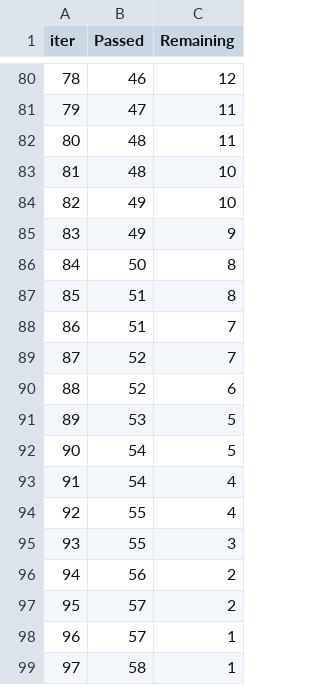
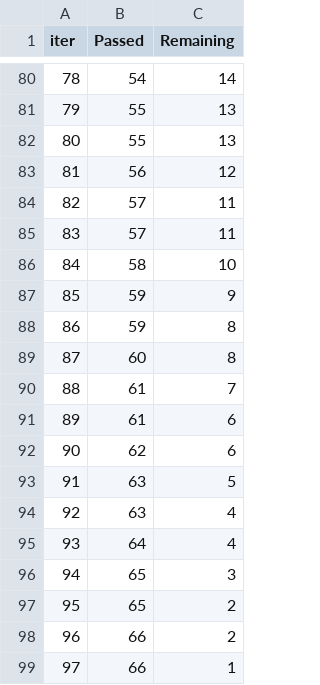
Before and after one commit to RahulSrivastava45/study-insight-student-performance-prediction, a TSV file: catboost_info/time_left.tsv, drawn as a sheet; only a part is shown, gaps mark what is left out; the diff covers the shown part only.

```diff
--- a/catboost_info/time_left.tsv
+++ b/catboost_info/time_left.tsv
@@ -80,20 +80,20 @@ iter	Passed	Remaining
-78	46	12
-79	47	11
-80	48	11
-81	48	10
-82	49	10
-83	49	9
-84	50	8
-85	51	8
-86	51	7
-87	52	7
-88	52	6
-89	53	5
-90	54	5
-91	54	4
-92	55	4
-93	55	3
-94	56	2
-95	57	2
-96	57	1
-97	58	1
+78	54	14
+79	55	13
+80	55	13
+81	56	12
+82	57	11
+83	57	11
+84	58	10
+85	59	9
+86	59	8
+87	60	8
+88	61	7
+89	61	6
+90	62	6
+91	63	5
+92	63	4
+93	64	4
+94	65	3
+95	65	2
+96	66	2
+97	66	1
```
Also changed, not shown: 152 edited cells elsewhere in this file, 4 other files.
